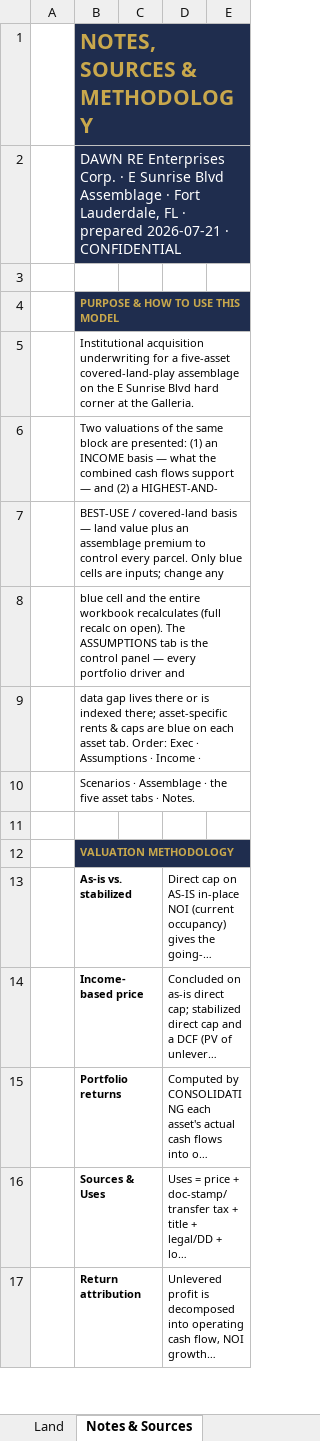
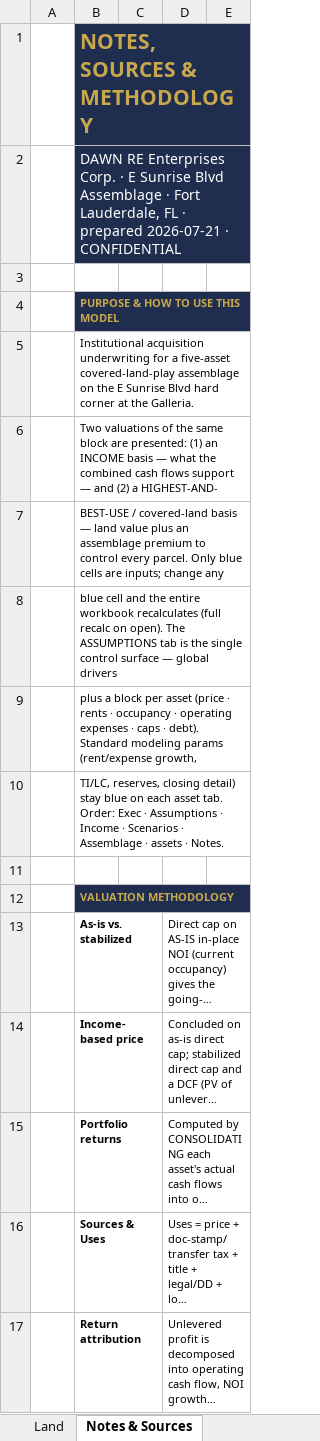
Before and after one commit to aidanesimire-ops/Aida-respository, an Excel workbook: Shahidi_Assemblage_Model.xlsx, sheet Notes & Sources, drawn as a sheet; only a part is shown; long unchanged cells end in …; values as stored, in another font and other column widths than the file's, no borders; the diff names each change by its address in the sheet, - before the commit and + after, or states it on an @@ line.

```diff
--- a/Shahidi_Assemblage_Model.xlsx (sheet Notes & Sources)
+++ b/Shahidi_Assemblage_Model.xlsx (sheet Notes & Sources)
-B8: …is the control panel — every portfolio driver and
+B8: …is the single control surface — global drivers
-B9: data gap lives there or is indexed there; asset-specific rents & caps are blue on each asset tab. Order: Exec · Assumptions · Income ·
+B9: plus a block per asset (price · rents · occupancy · operating expenses · caps · debt). Standard modeling params (rent/expense growth,
-B10: Scenarios · Assemblage · the five asset tabs · Notes.
+B10: TI/LC, reserves, closing detail) stay blue on each asset tab. Order: Exec · Assumptions · Income · Scenarios · Assemblage · assets · Notes.
```
Also changed, not shown: sheet Assumptions, sheet Publix & Starbucks, sheet Sunrise Plaza, sheet Shahidi Retail, sheet Office Condo, sheet Land, 7 other files.
